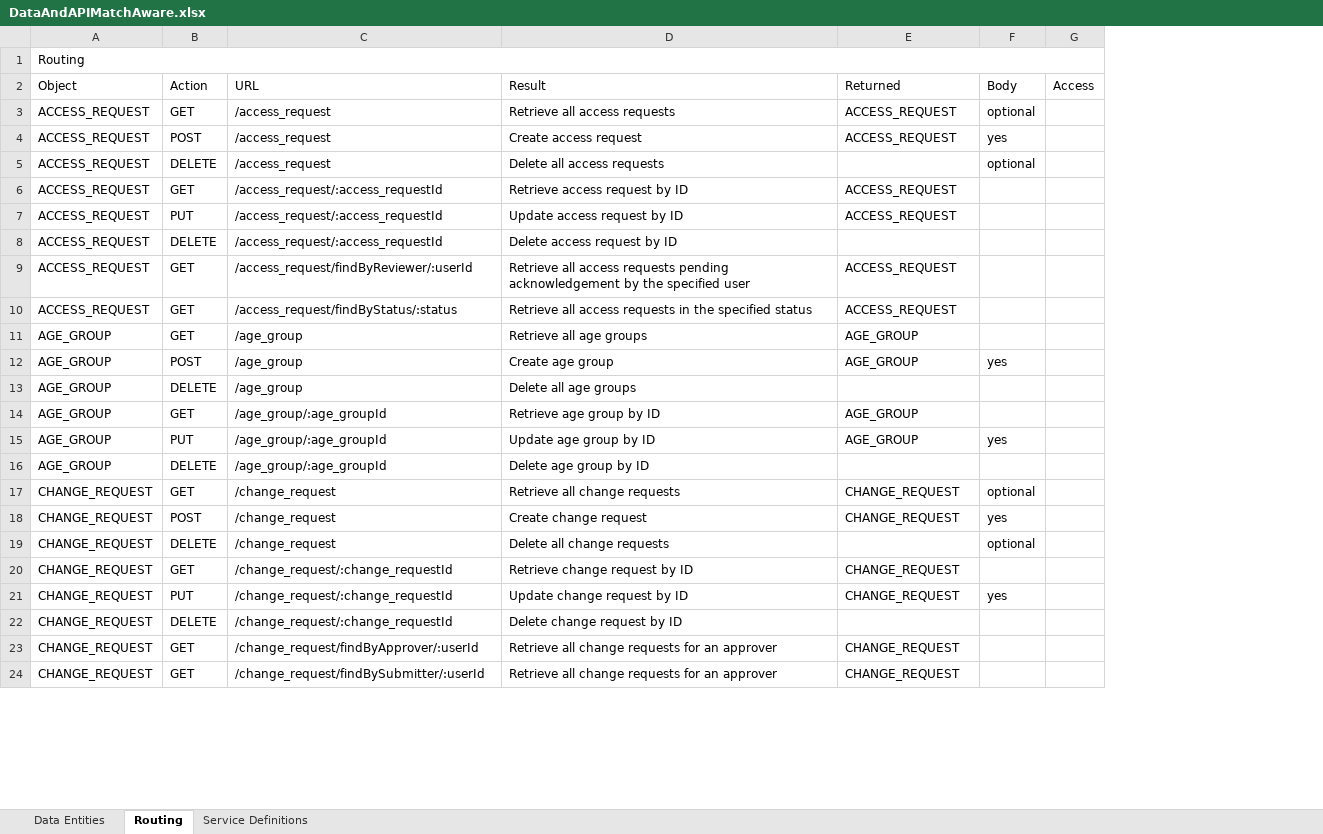
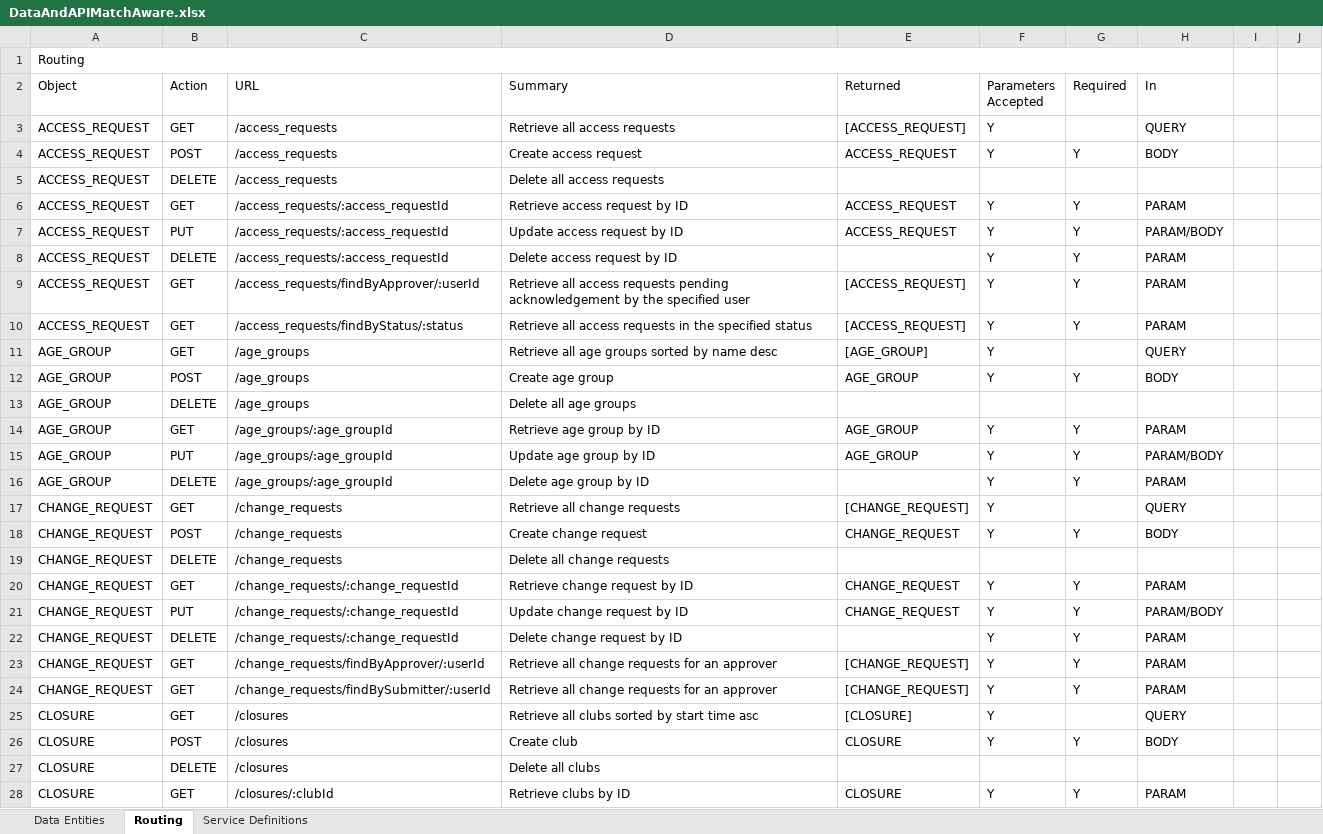
Before and after one commit to patrickborrelli/match-aware, an Excel workbook: documentation/DataAndAPIMatchAware.xlsx, sheet Routing, drawn as a sheet; only a part is shown; values as stored, in another font and other column widths than the file's, no cell formats; removed rows and columns are numbered as before the commit, all else as after; the diff covers the shown part only; the diff names each change by its address in the sheet, - before the commit and + after, or states it on an @@ line.

```diff
--- a/documentation/DataAndAPIMatchAware.xlsx (sheet Routing)
+++ b/documentation/DataAndAPIMatchAware.xlsx (sheet Routing)
-column F (Body), rows 3-21: optional | yes | optional |  |  |  |  |  |  | yes |  |  | yes |  | optional | yes | optional |  | yes
-column G (Access), empty
+column F (Parameters Accepted), rows 3-24: Y | Y |  | Y | Y | Y | Y | Y | Y | Y |  | Y | Y | Y | Y | Y |  | Y | Y | Y | Y | Y
+column G (Required), rows 4-24: Y |  | Y | Y | Y | Y | Y |  | Y |  | Y | Y | Y |  | Y |  | Y | Y | Y | Y | Y
+column H (In), rows 3-24: QUERY | BODY |  | PARAM | PARAM/BODY | PARAM | PARAM | PARAM | QUERY | BODY |  | PARAM | PARAM/BODY | PARAM | QUERY | BODY |  | PARAM | PARAM/BODY | PARAM | PARAM | PARAM
+column I, empty
+column J, empty
-D2: Result
+D2: Summary
-C3:C5 (URL): /access_request
+C3:C5 (URL): /access_requests
-E3 (Returned): ACCESS_REQUEST
+E3 (Returned): [ACCESS_REQUEST]
-C6:C8 (URL): /access_request/:access_requestId
+C6:C8 (URL): /access_requests/:access_requestId
-C9 (URL): /access_request/findByReviewer/:userId
+C9 (URL): /access_requests/findByApprover/:userId
-E9:E10 (Returned): ACCESS_REQUEST
+E9:E10 (Returned): [ACCESS_REQUEST]
-C10 (URL): /access_request/findByStatus/:status
+C10 (URL): /access_requests/findByStatus/:status
-C11:C13 (URL): /age_group
+C11:C13 (URL): /age_groups
-D11 (Summary): Retrieve all age groups
+D11 (Summary): Retrieve all age groups sorted by name desc
-E11 (Returned): AGE_GROUP
+E11 (Returned): [AGE_GROUP]
-C14:C16 (URL): /age_group/:age_groupId
+C14:C16 (URL): /age_groups/:age_groupId
-C17:C19 (URL): /change_request
+C17:C19 (URL): /change_requests
-E17 (Returned): CHANGE_REQUEST
+E17 (Returned): [CHANGE_REQUEST]
-C20:C22 (URL): /change_request/:change_requestId
+C20:C22 (URL): /change_requests/:change_requestId
-C23 (URL): /change_request/findByApprover/:userId
+C23 (URL): /change_requests/findByApprover/:userId
-E23:E24 (Returned): CHANGE_REQUEST
+E23:E24 (Returned): [CHANGE_REQUEST]
-C24 (URL): /change_request/findBySubmitter/:userId
+C24 (URL): /change_requests/findBySubmitter/:userId
+row 25: CLOSURE | GET | /closures | Retrieve all clubs sorted by start time asc | [CLOSURE] | Y |  | QUERY
+row 26: CLOSURE | POST | /closures | Create club | CLOSURE | Y | Y | BODY
+row 27: CLOSURE | DELETE | /closures | Delete all clubs
+row 28: CLOSURE | GET | /closures/:clubId | Retrieve clubs by ID | CLOSURE | Y | Y | PARAM
```
Also changed, not shown: 22 added rows, 14 removed rows and 146 edited cells elsewhere in this sheet, sheet Data Entities, cell formats, 2 other files.
